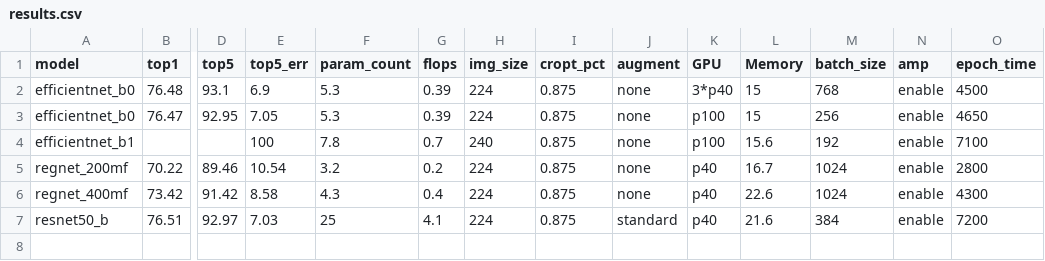
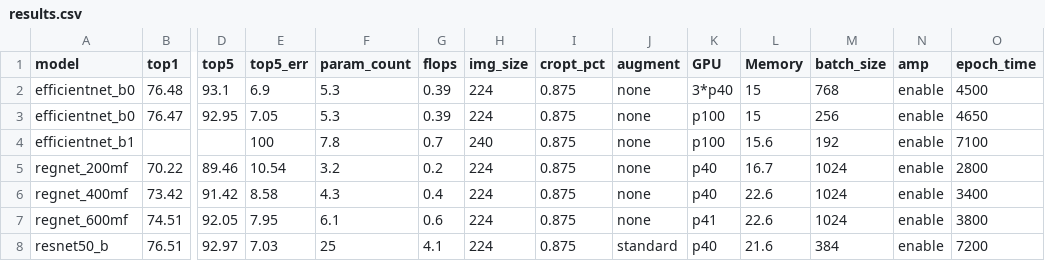
Before and after one commit to xslidi/EfficientNets_ddl_apex, a CSV file: results.csv, drawn as a sheet; only a part is shown, gaps mark what is left out; rows hold the shown columns only; the diff names each change by its address in the sheet, - before the commit and + after, or states it on an @@ line.

Commit message:
updata result

```diff
--- a/results.csv
+++ b/results.csv
-O6 (epoch_time): 4300
+O6 (epoch_time): 3400
+row 7: regnet_600mf | 74.51 | 92.05 | 7.95 | 6.1 | 0.6 | 224 | 0.875 | none | p41 | 22.6 | 1024 | enable | 3800
```
